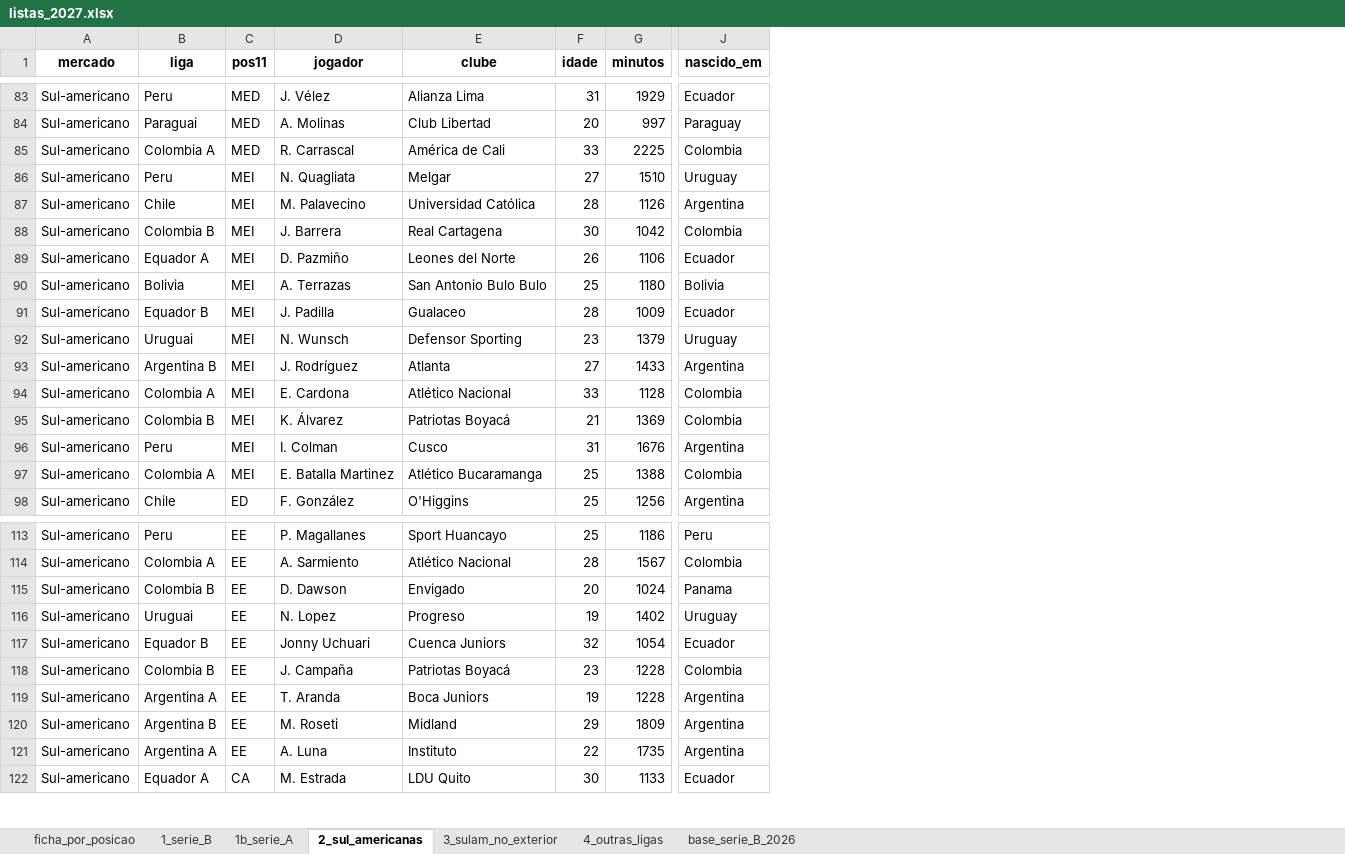
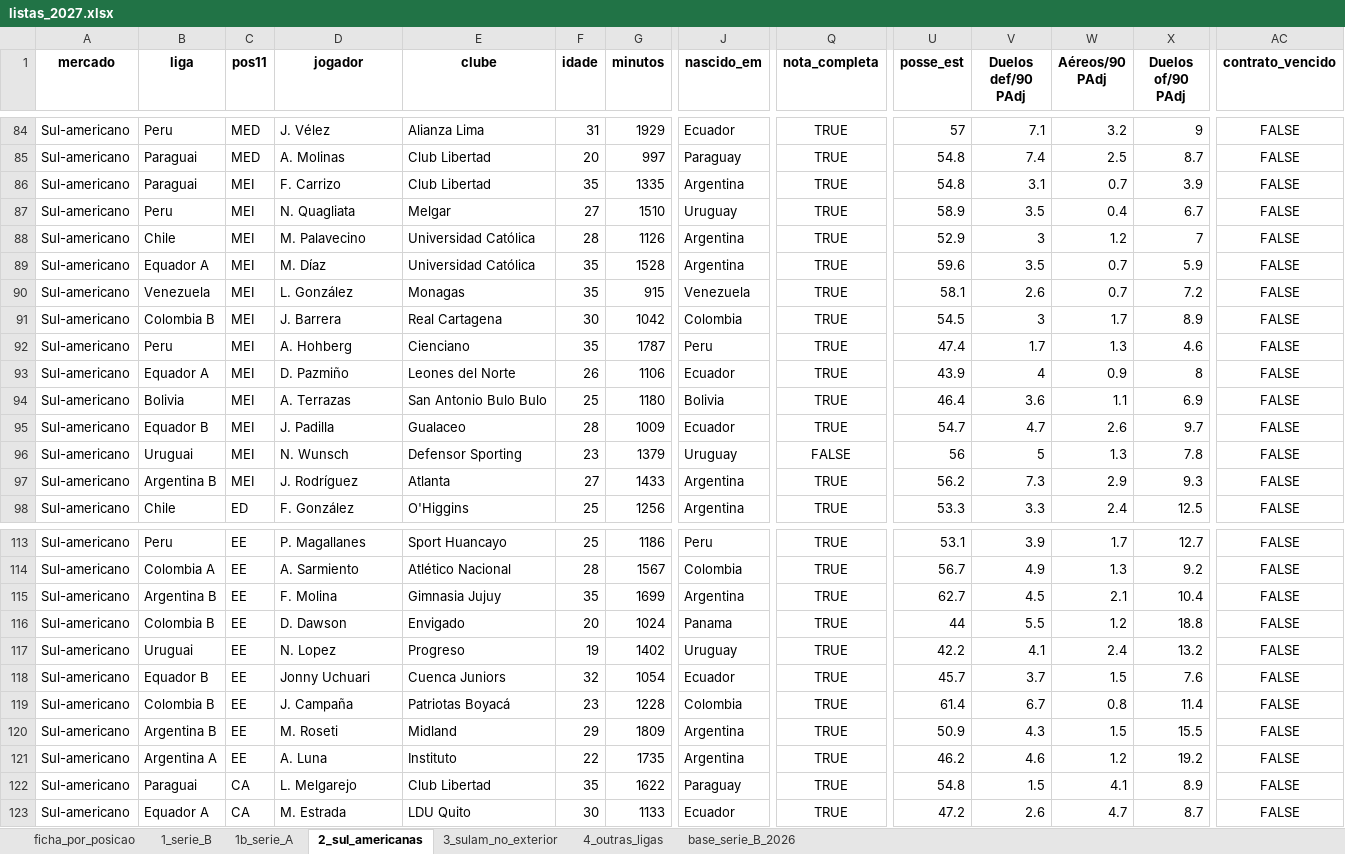
Before and after one commit to henriquesimoessilva3-png/santa-cruz-2027, an Excel workbook: Santa Cruz V2/listas/listas_2027.xlsx, sheet 2_sul_americanas, drawn as a sheet; only a part is shown, gaps mark what is left out; values as stored, in another font and other column widths than the file's, no borders; removed rows and columns are numbered as before the commit, all else as after; rows hold the shown columns only; the diff covers the shown part only; the diff names each change by its address in the sheet, - before the commit and + after, or states it on an @@ line.

```diff
--- a/Santa Cruz V2/listas/listas_2027.xlsx (sheet 2_sul_americanas)
+++ b/Santa Cruz V2/listas/listas_2027.xlsx (sheet 2_sul_americanas)
+column Q (nota_completa), rows 84-88: all TRUE; row 91: TRUE; rows 93-98: TRUE | TRUE | TRUE | FALSE | TRUE | TRUE; rows 113-114: TRUE | TRUE; rows 116-121: all TRUE; row 123: TRUE
+column U (posse_est), rows 84-88: 57 | 54.8 | 54.8 | 58.9 | 52.9; row 91: 54.5; rows 93-98: 43.9 | 46.4 | 54.7 | 56 | 56.2 | 53.3; rows 113-114: 53.1 | 56.7; rows 116-121: 44 | 42.2 | 45.7 | 61.4 | 50.9 | 46.2; row 123: 47.2
+column V (Duelos def/90 PAdj), rows 84-88: 7.1 | 7.4 | 3.1 | 3.5 | 3; row 91: 3; rows 93-98: 4 | 3.6 | 4.7 | 5 | 7.3 | 3.3; rows 113-114: 3.9 | 4.9; rows 116-121: 5.5 | 4.1 | 3.7 | 6.7 | 4.3 | 4.6; row 123: 2.6
+column W (Aéreos/90 PAdj), rows 84-88: 3.2 | 2.5 | 0.7 | 0.4 | 1.2; row 91: 1.7; rows 93-98: 0.9 | 1.1 | 2.6 | 1.3 | 2.9 | 2.4; rows 113-114: 1.7 | 1.3; rows 116-121: 1.2 | 2.4 | 1.5 | 0.8 | 1.5 | 1.2; row 123: 4.7
+column X (Duelos of/90 PAdj), rows 84-88: 9 | 8.7 | 3.9 | 6.7 | 7; row 91: 8.9; rows 93-98: 8 | 6.9 | 9.7 | 7.8 | 9.3 | 12.5; rows 113-114: 12.7 | 9.2; rows 116-121: 18.8 | 13.2 | 7.6 | 11.4 | 15.5 | 19.2; row 123: 8.7
+column AC (contrato_vencido), rows 84-88: all FALSE; row 91: FALSE; rows 93-98: all FALSE; rows 113-114: FALSE | FALSE; rows 116-121: all FALSE; row 123: FALSE
-B86 (liga): Colombia A
+B86 (liga): Paraguai
-C86 (pos11): MED
+C86 (pos11): MEI
-D86 (jogador): R. Carrascal
+D86 (jogador): F. Carrizo
-E86 (clube): América de Cali
+E86 (clube): Club Libertad
-F86 (idade): 33
+F86 (idade): 35
-G86 (minutos): 2225
+G86 (minutos): 1335
-J86 (nascido_em): Colombia
+J86 (nascido_em): Argentina
+row 89: Sul-americano | Equador A | MEI | M. Díaz | Universidad Católica | 35 | 1528 | Argentina | TRUE | 59.6 | 3.5 | 0.7 | 5.9 | FALSE
+row 90: Sul-americano | Venezuela | MEI | L. González | Monagas | 35 | 915 | Venezuela | TRUE | 58.1 | 2.6 | 0.7 | 7.2 | FALSE
+row 92: Sul-americano | Peru | MEI | A. Hohberg | Cienciano | 35 | 1787 | Peru | TRUE | 47.4 | 1.7 | 1.3 | 4.6 | FALSE
-row 94: Sul-americano | Colombia A | MEI | E. Cardona | Atlético Nacional | 33 | 1128 | Colombia
-row 95: Sul-americano | Colombia B | MEI | K. Álvarez | Patriotas Boyacá | 21 | 1369 | Colombia
-row 96: Sul-americano | Peru | MEI | I. Colman | Cusco | 31 | 1676 | Argentina
-row 97: Sul-americano | Colombia A | MEI | E. Batalla Martinez | Atlético Bucaramanga | 25 | 1388 | Colombia
+row 115: Sul-americano | Argentina B | EE | F. Molina | Gimnasia Jujuy | 35 | 1699 | Argentina | TRUE | 62.7 | 4.5 | 2.1 | 10.4 | FALSE
-row 119: Sul-americano | Argentina A | EE | T. Aranda | Boca Juniors | 19 | 1228 | Argentina
+row 122: Sul-americano | Paraguai | CA | L. Melgarejo | Club Libertad | 35 | 1622 | Paraguay | TRUE | 54.8 | 1.5 | 4.1 | 8.9 | FALSE
```
Also changed, not shown: 3 added rows, 3 removed rows and 26 edited cells elsewhere in this sheet, sheet 1_serie_B, sheet 4_outras_ligas, sheet 3_sulam_no_exterior, sheet 1b_serie_A, sheet base_serie_B_2026, Santa Cruz V2/listas/bola_parada_especialistas.xlsx, 43 other files.
